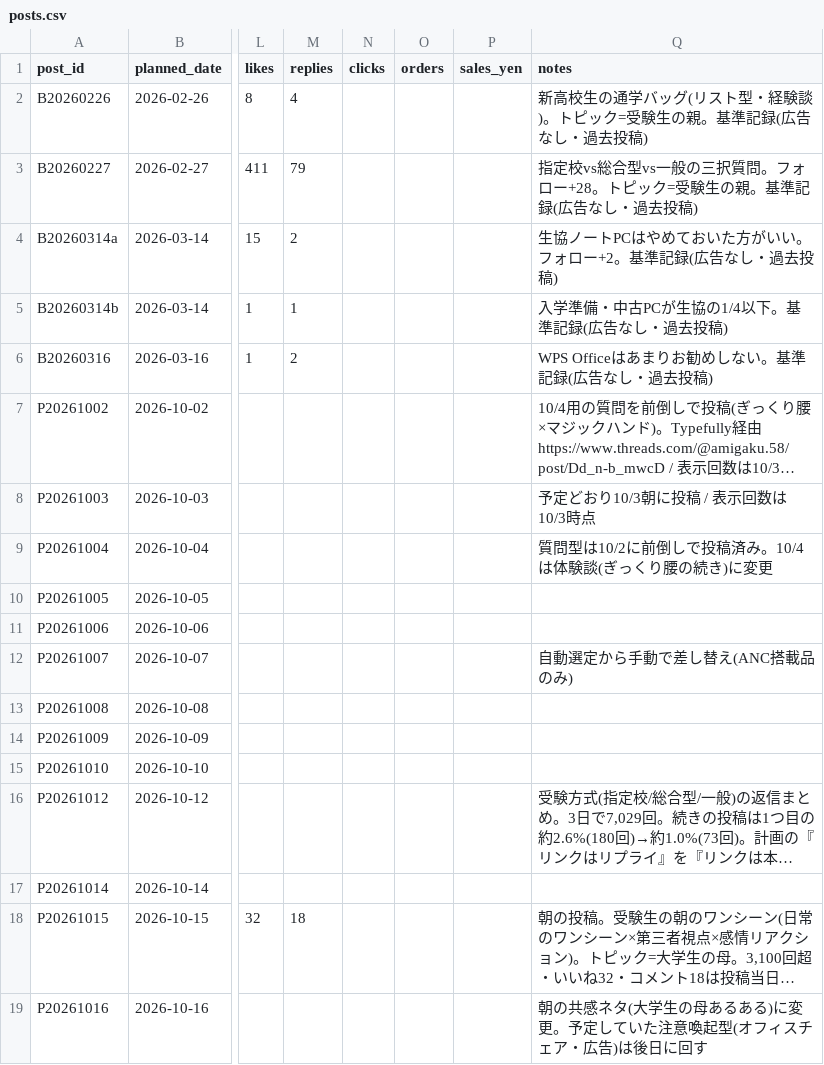
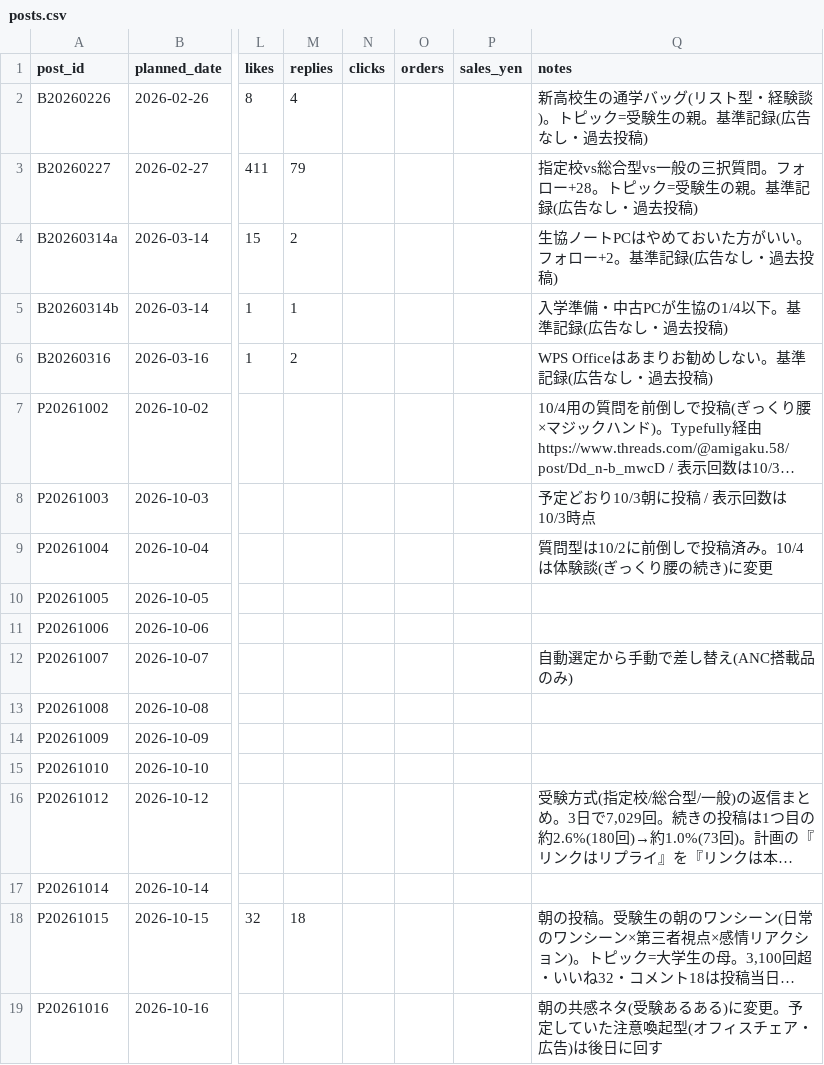
Before and after one commit to consistencyspec/my-project, a CSV file: tracking/posts.csv, drawn as a sheet; only a part is shown, gaps mark what is left out; long unchanged cells end in …; the diff names each change by its address in the sheet, - before the commit and + after, or states it on an @@ line.

```diff
--- a/tracking/posts.csv
+++ b/tracking/posts.csv
-Q19 (notes): …感ネタ(大学生の母あるある…
+Q19 (notes): …感ネタ(受験あるある…
```
Also changed, not shown: scripts/calendar.csv.
